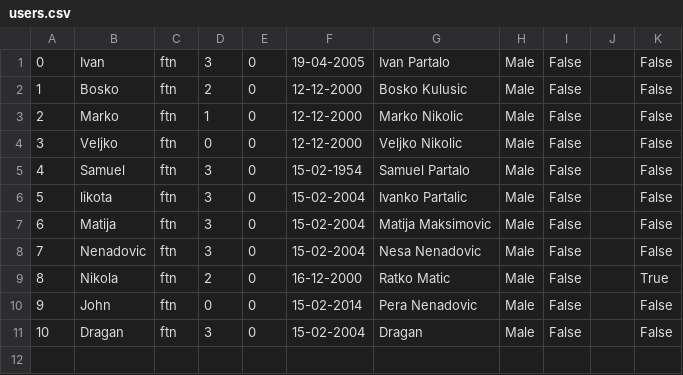
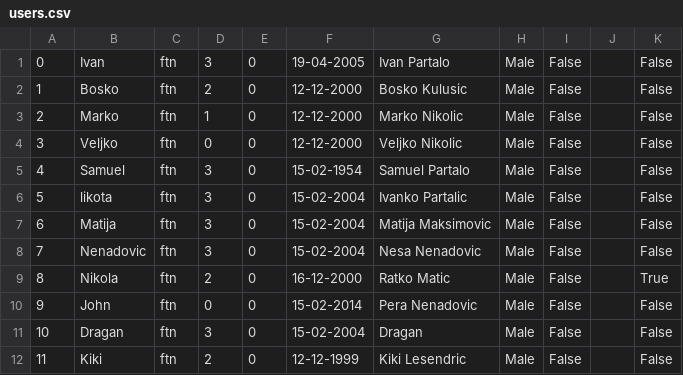
Before and after one commit to marko-nikolic01/travel-agency, a CSV file: TravelAgency/TravelAgency/Resources/Data/users.csv, drawn as a sheet; the diff names each change by its address in the sheet, - before the commit and + after, or states it on an @@ line.

```diff
--- a/TravelAgency/TravelAgency/Resources/Data/users.csv
+++ b/TravelAgency/TravelAgency/Resources/Data/users.csv
+row 12: 11 | Kiki | ftn | 2 | 0 | 12-12-1999 | Kiki Lesendric | Male | False |  | False
```
Also changed, not shown: TravelAgency/TravelAgency/Resources/Data/keyPoints.csv, TravelAgency/TravelAgency/Resources/Data/photos.csv, 18 other files.
